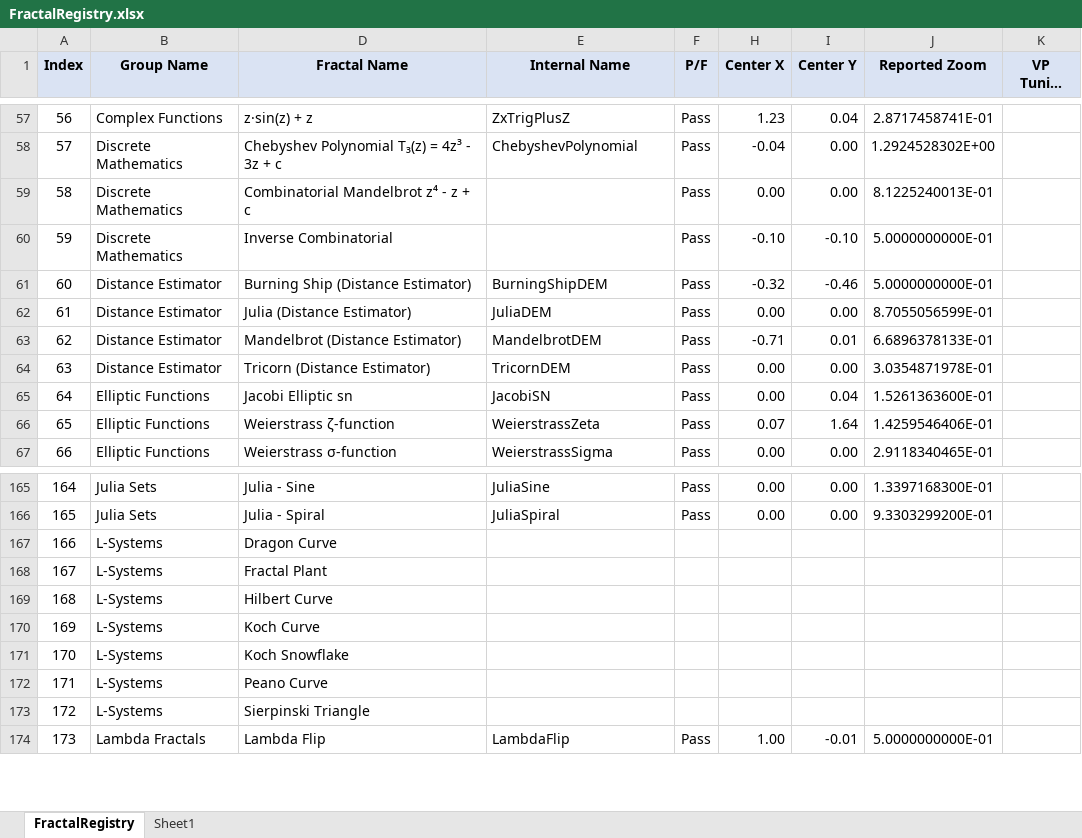
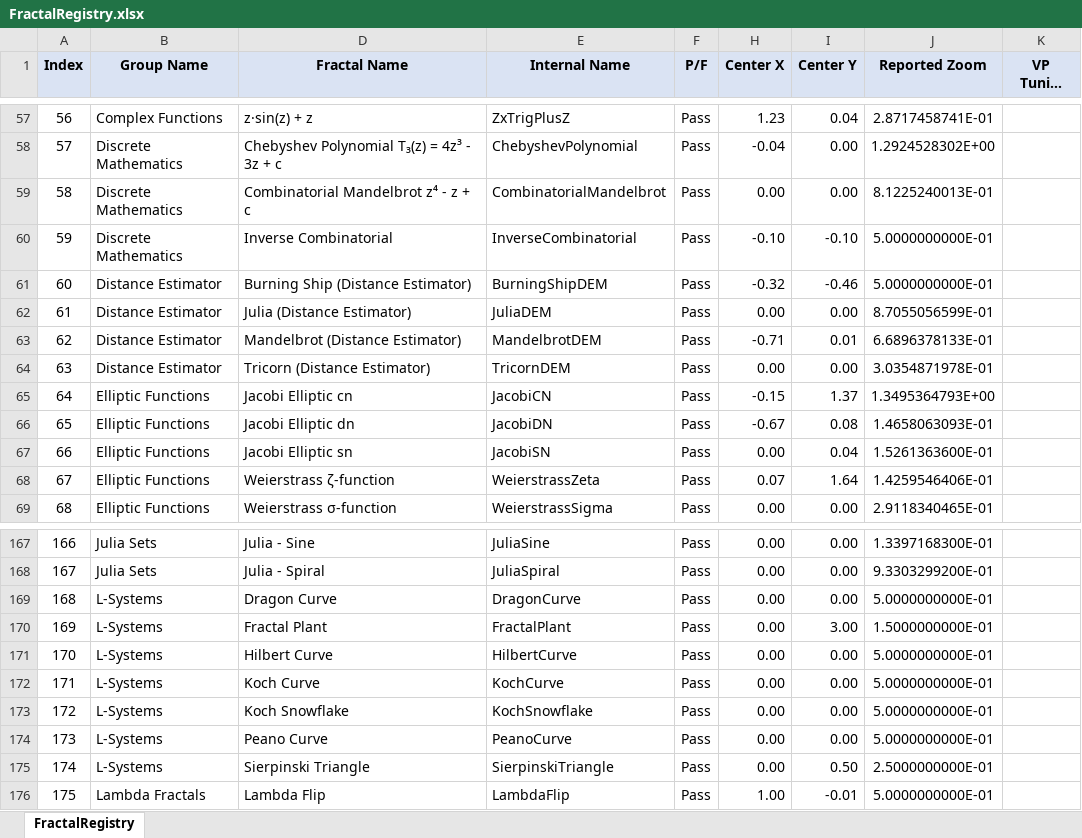
Before and after one commit to markhassellsmith/ManpLab, an Excel workbook: ManpWinUI/Documentation/Architecture/FractalRegistry.xlsx, sheet FractalRegistry, drawn as a sheet; only a part is shown, gaps mark what is left out; long unchanged cells end in …; values as stored, in another font and other column widths than the file's, no borders; conditional formats not drawn; addresses are those after the commit; the diff covers the shown part only; the diff names each change by its address in the sheet, - before the commit and + after, or states it on an @@ line.

Commit message:
Added 4 more fractals: Jacobi Elliptic cn, Jacobi Elliptic dn, Airy Function (Bi), Dedekind Eta Function, for a total of 328

```diff
--- a/ManpWinUI/Documentation/Architecture/FractalRegistry.xlsx (sheet FractalRegistry)
+++ b/ManpWinUI/Documentation/Architecture/FractalRegistry.xlsx (sheet FractalRegistry)
-sheet tab: Sheet1
-E59 (Internal Name): (empty)
+E59 (Internal Name): CombinatorialMandelbrot
-E60 (Internal Name): (empty)
+E60 (Internal Name): InverseCombinatorial
+row 65: 64 | Elliptic Functions | Jacobi Elliptic cn | JacobiCN | Pass | -0.15 | 1.37 | 1.3495364793E+00
+row 66: 65 | Elliptic Functions | Jacobi Elliptic dn | JacobiDN | Pass | -0.67 | 0.08 | 1.4658063093E-01
@@ column A (Index) renumbered between rows 67 and 329 @@
-E169 (Internal Name): (empty)
+E169 (Internal Name): DragonCurve
-F169:F175 (P/F): (empty)
+F169:F175 (P/F): Pass
-H169:H175 (Center X): (empty)
+H169:H175 (Center X): 0.00
-I169 (Center Y): (empty)
+I169 (Center Y): 0.00
-J169 (Reported Zoom): (empty)
+J169 (Reported Zoom): 5.0000000000E-01
-E170 (Internal Name): (empty)
+E170 (Internal Name): FractalPlant
-I170 (Center Y): (empty)
+I170 (Center Y): 3.00
-J170 (Reported Zoom): (empty)
+J170 (Reported Zoom): 1.5000000000E-01
-E171 (Internal Name): (empty)
+E171 (Internal Name): HilbertCurve
-I171:I174 (Center Y): (empty)
+I171:I174 (Center Y): 0.00
-J171:J174 (Reported Zoom): (empty)
+J171:J174 (Reported Zoom): 5.0000000000E-01
-E172 (Internal Name): (empty)
+E172 (Internal Name): KochCurve
-E173 (Internal Name): (empty)
+E173 (Internal Name): KochSnowflake
-E174 (Internal Name): (empty)
+E174 (Internal Name): PeanoCurve
-E175 (Internal Name): (empty)
+E175 (Internal Name): SierpinskiTriangle
-I175 (Center Y): (empty)
+I175 (Center Y): 0.50
-J175 (Reported Zoom): (empty)
+J175 (Reported Zoom): 2.5000000000E-01
```
Also changed, not shown: 9 added rows and 7 removed rows elsewhere in this sheet, hidden cells, 11 other files.
